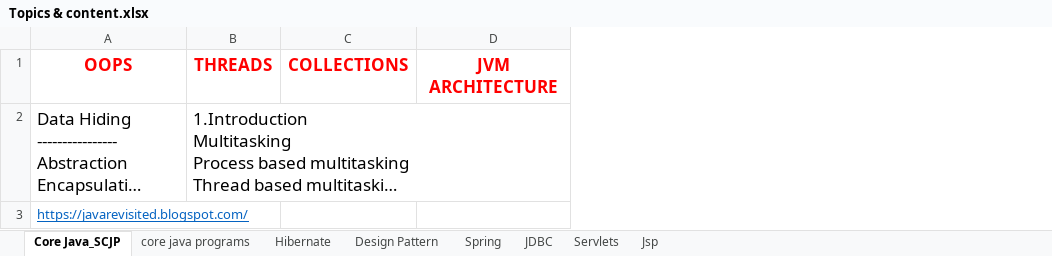
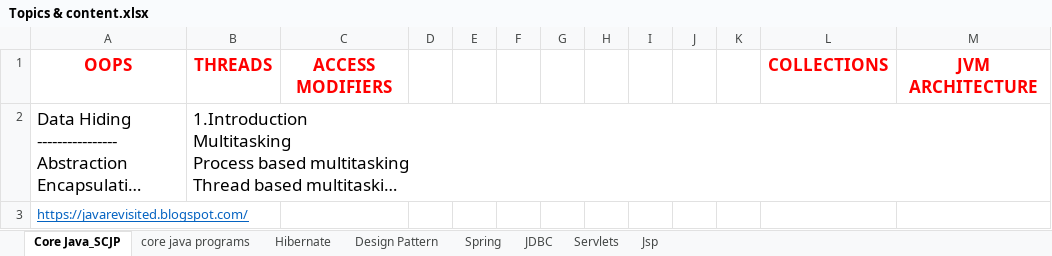
Before and after one commit to santoshhpgs/MY_REPO, an Excel workbook: Topics & content.xlsx, sheet Core Java_SCJP, drawn as a sheet; only a part is shown; long unchanged cells end in …; values as stored, in another font and other column widths than the file's, no borders; the diff names each change by its address in the sheet, - before the commit and + after, or states it on an @@ line.

```diff
--- a/Topics & content.xlsx (sheet Core Java_SCJP)
+++ b/Topics & content.xlsx (sheet Core Java_SCJP)
+column C, row 1: ACCESS MODIFIERS
+column D, empty
+column E, empty
+column F, empty
+column G, empty
+column H, empty
+column I, empty
+column J, empty
+column K, empty
```
Also changed, not shown: 2 other files.
